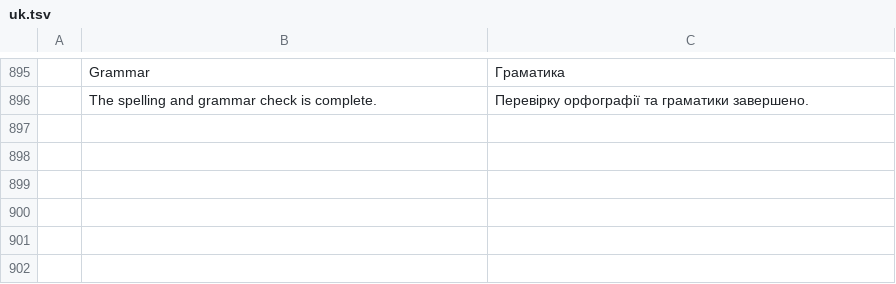
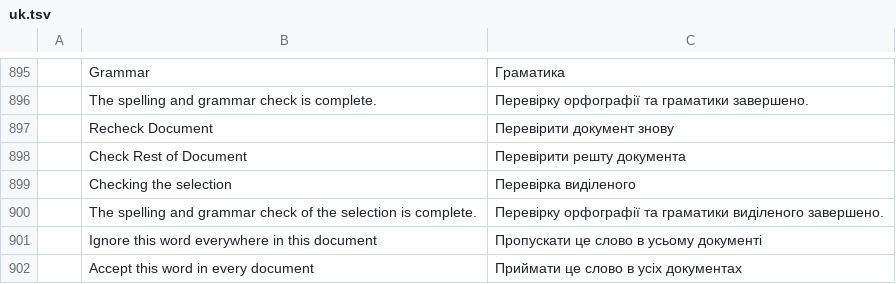
Before and after one commit to dwforbes/wordcraft, a TSV file: crates/ui-egui/src/i18n/uk.tsv, drawn as a sheet; only a part is shown, gaps mark what is left out; the diff names each change by its address in the sheet, - before the commit and + after, or states it on an @@ line.

```diff
--- a/crates/ui-egui/src/i18n/uk.tsv
+++ b/crates/ui-egui/src/i18n/uk.tsv
+row 897:  | Recheck Document | Перевірити документ знову
+row 898:  | Check Rest of Document | Перевірити решту документа
+row 899:  | Checking the selection | Перевірка виділеного
+row 900:  | The spelling and grammar check of the selection is complete. | Перевірку орфографії та граматики виділеного завершено.
+row 901:  | Ignore this word everywhere in this document | Пропускати це слово в усьому документі
+row 902:  | Accept this word in every document | Приймати це слово в усіх документах
```
Also changed, not shown: crates/ui-egui/src/i18n/es.tsv, crates/ui-egui/src/i18n/ja.tsv, 16 other files.
